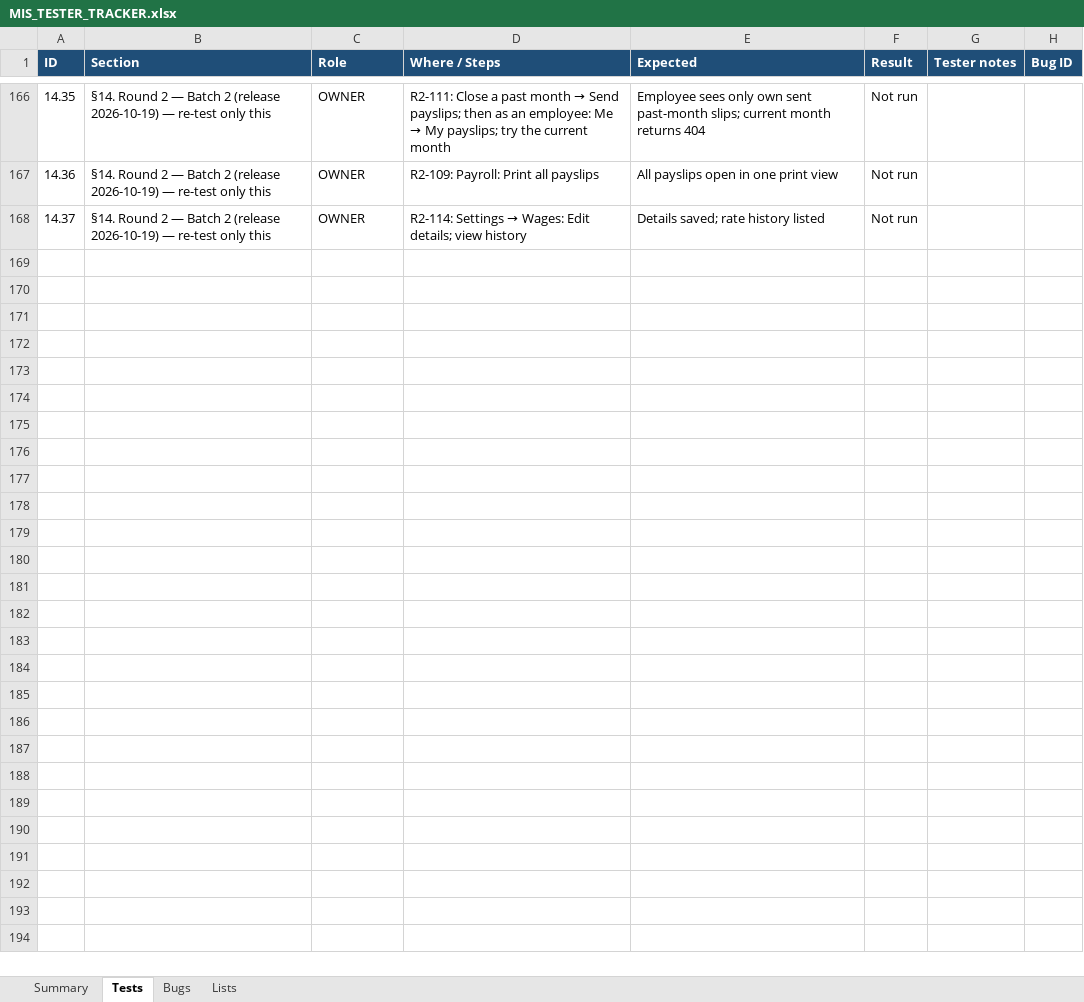
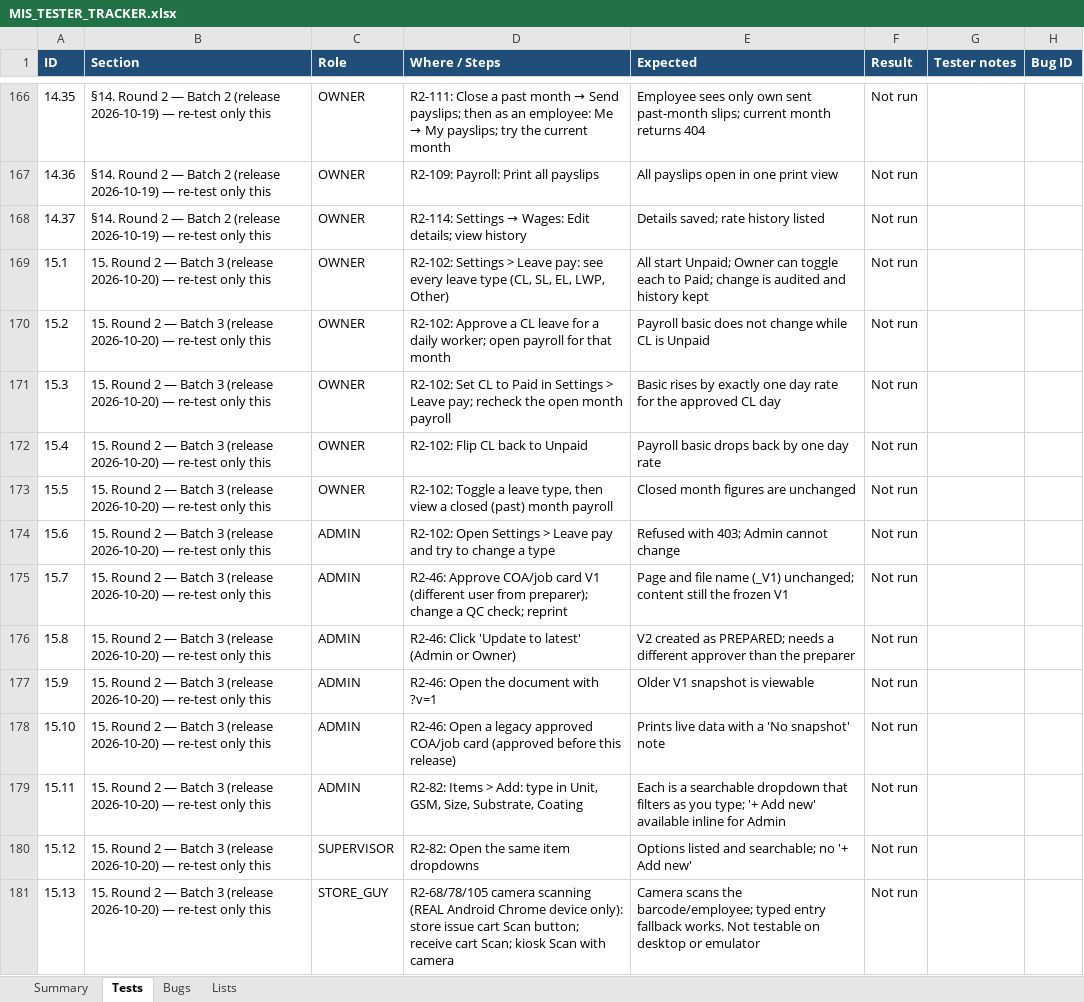
Before and after one commit to yashbank/workspaceArjun, an Excel workbook: docs/qa/MIS_TESTER_TRACKER.xlsx, sheet Tests, drawn as a sheet; only a part is shown, gaps mark what is left out; values as stored, in another font and other column widths than the file's, no borders; conditional formats not drawn; the diff names each change by its address in the sheet, - before the commit and + after, or states it on an @@ line.

```diff
--- a/docs/qa/MIS_TESTER_TRACKER.xlsx (sheet Tests)
+++ b/docs/qa/MIS_TESTER_TRACKER.xlsx (sheet Tests)
+row 169: 15.1 | 15. Round 2 — Batch 3 (release 2026-10-20) — re-test only this | OWNER | R2-102: Settings > Leave pay: see every leave type (CL, SL, EL, LWP, Other) | All start Unpaid; Owner can toggle each to Paid; change is audited and history kept | Not run
+row 170: 15.2 | 15. Round 2 — Batch 3 (release 2026-10-20) — re-test only this | OWNER | R2-102: Approve a CL leave for a daily worker; open payroll for that month | Payroll basic does not change while CL is Unpaid | Not run
+row 171: 15.3 | 15. Round 2 — Batch 3 (release 2026-10-20) — re-test only this | OWNER | R2-102: Set CL to Paid in Settings > Leave pay; recheck the open month payroll | Basic rises by exactly one day rate for the approved CL day | Not run
+row 172: 15.4 | 15. Round 2 — Batch 3 (release 2026-10-20) — re-test only this | OWNER | R2-102: Flip CL back to Unpaid | Payroll basic drops back by one day rate | Not run
+row 173: 15.5 | 15. Round 2 — Batch 3 (release 2026-10-20) — re-test only this | OWNER | R2-102: Toggle a leave type, then view a closed (past) month payroll | Closed month figures are unchanged | Not run
+row 174: 15.6 | 15. Round 2 — Batch 3 (release 2026-10-20) — re-test only this | ADMIN | R2-102: Open Settings > Leave pay and try to change a type | Refused with 403; Admin cannot change | Not run
+row 175: 15.7 | 15. Round 2 — Batch 3 (release 2026-10-20) — re-test only this | ADMIN | R2-46: Approve COA/job card V1 (different user from preparer); change a QC check; reprint | Page and file name (_V1) unchanged; content still the frozen V1 | Not run
+row 176: 15.8 | 15. Round 2 — Batch 3 (release 2026-10-20) — re-test only this | ADMIN | R2-46: Click 'Update to latest' (Admin or Owner) | V2 created as PREPARED; needs a different approver than the preparer | Not run
+row 177: 15.9 | 15. Round 2 — Batch 3 (release 2026-10-20) — re-test only this | ADMIN | R2-46: Open the document with ?v=1 | Older V1 snapshot is viewable | Not run
+row 178: 15.10 | 15. Round 2 — Batch 3 (release 2026-10-20) — re-test only this | ADMIN | R2-46: Open a legacy approved COA/job card (approved before this release) | Prints live data with a 'No snapshot' note | Not run
+row 179: 15.11 | 15. Round 2 — Batch 3 (release 2026-10-20) — re-test only this | ADMIN | R2-82: Items > Add: type in Unit, GSM, Size, Substrate, Coating | Each is a searchable dropdown that filters as you type; '+ Add new' available inline for Admin | Not run
+row 180: 15.12 | 15. Round 2 — Batch 3 (release 2026-10-20) — re-test only this | SUPERVISOR | R2-82: Open the same item dropdowns | Options listed and searchable; no '+ Add new' | Not run
+row 181: 15.13 | 15. Round 2 — Batch 3 (release 2026-10-20) — re-test only this | STORE_GUY | R2-68/78/105 camera scanning (REAL Android Chrome device only): store issue cart Scan button; receive cart Scan; kiosk Scan with camera | Camera scans the barcode/employee; typed entry fallback works. Not testable on desktop or emulator | Not run
```
Also changed, not shown: sheet Bugs, 37 other files.
